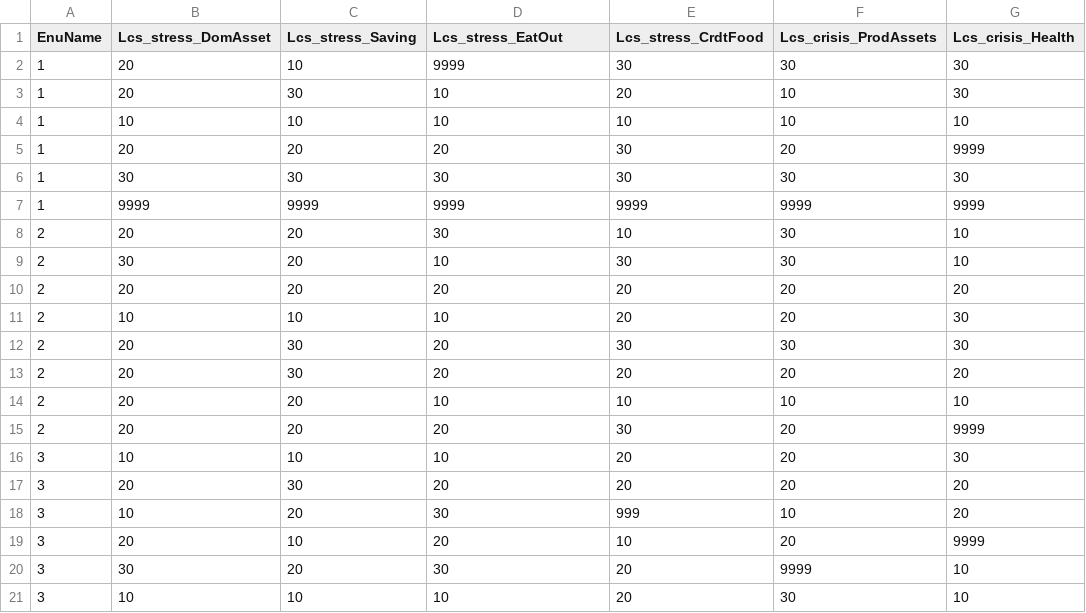
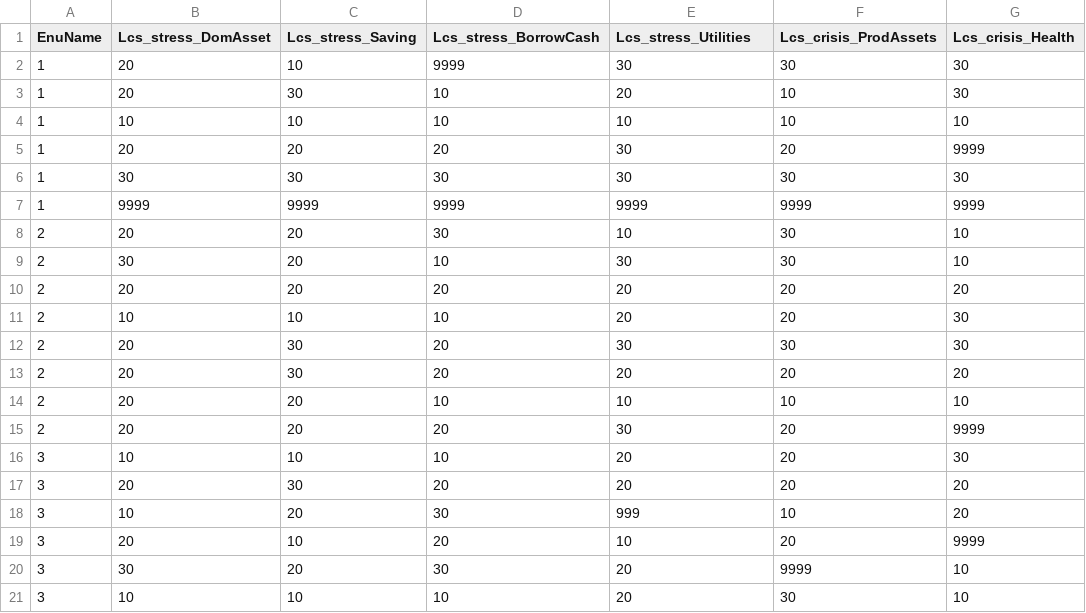
Before and after one commit to WFP-VAM/RAMResourcesScripts, a CSV file: Static/LCS_Sample_Survey/LHCS_FS_Sample_Survey.csv, drawn as a sheet; only a part is shown; the diff names each change by its address in the sheet, - before the commit and + after, or states it on an @@ line.

Commit message:
Update scripts for LCS-FS and LCS-EN in STATA and SPSS, and related fake datasets

```diff
--- a/Static/LCS_Sample_Survey/LHCS_FS_Sample_Survey.csv
+++ b/Static/LCS_Sample_Survey/LHCS_FS_Sample_Survey.csv
-D1: Lcs_stress_EatOut
+D1: Lcs_stress_BorrowCash
-E1: Lcs_stress_CrdtFood
+E1: Lcs_stress_Utilities
```
Also changed, not shown: Static/LCS_Sample_Survey/LHCS_EN_Sample_Survey.csv, 6 other files.
